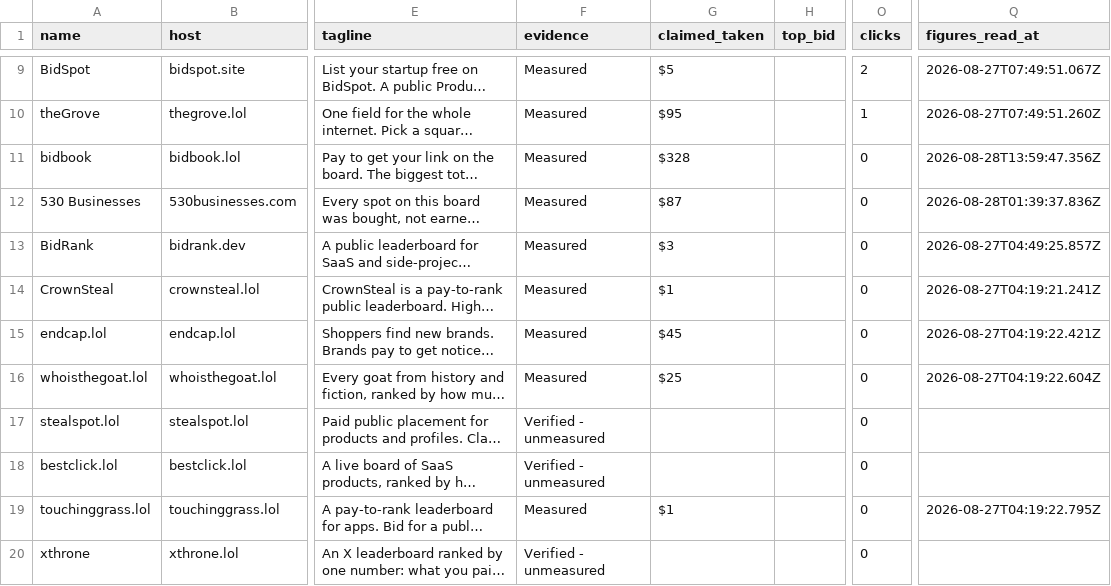
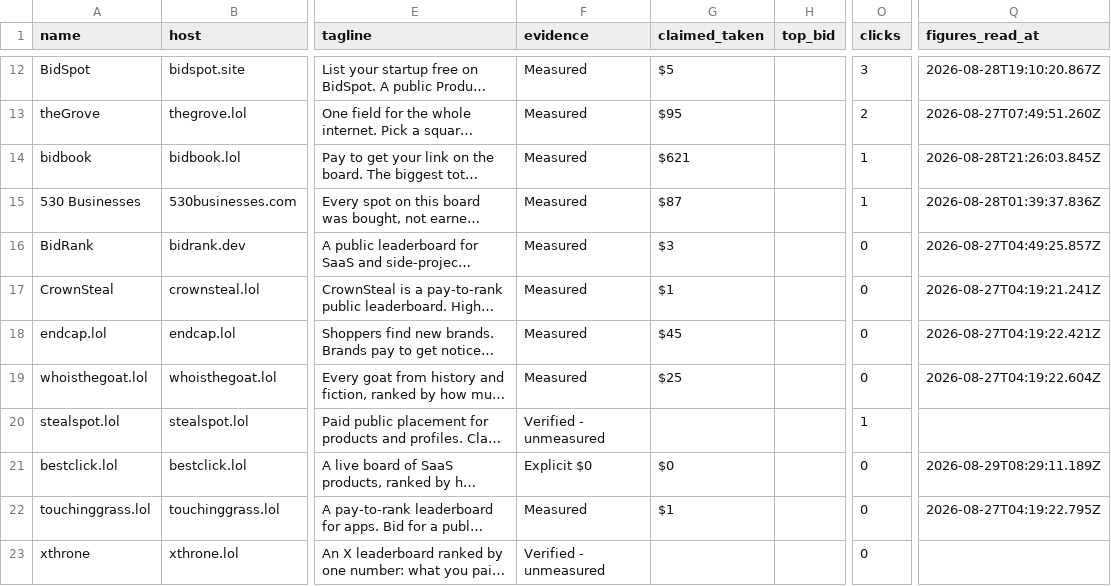
Before and after one commit to clickalex/Outbid.lol_copy_demo, a CSV file: data/outbid-market-inventory.csv, drawn as a sheet; only a part is shown, gaps mark what is left out; long unchanged cells end in …; addresses are those after the commit; the diff covers the shown part only; the diff names each change by its address in the sheet, - before the commit and + after, or states it on an @@ line.

```diff
--- a/data/outbid-market-inventory.csv
+++ b/data/outbid-market-inventory.csv
-O12 (clicks): 2
+O12 (clicks): 3
-Q12 (figures_read_at): 2026-08-27T07:49:51.067Z
+Q12 (figures_read_at): 2026-08-28T19:10:20.867Z
-O13 (clicks): 1
+O13 (clicks): 2
-G14 (claimed_taken): $328
+G14 (claimed_taken): $621
-O14:O15 (clicks): 0
+O14:O15 (clicks): 1
-Q14 (figures_read_at): 2026-08-28T13:59:47.356Z
+Q14 (figures_read_at): 2026-08-28T21:26:03.845Z
-O20 (clicks): 0
+O20 (clicks): 1
-F21 (evidence): Verified - unmeasured
+F21 (evidence): Explicit $0
-G21 (claimed_taken): (empty)
+G21 (claimed_taken): $0
-Q21 (figures_read_at): (empty)
+Q21 (figures_read_at): 2026-08-29T08:29:11.189Z
```
Also changed, not shown: 3 added rows and 57 edited cells elsewhere in this file, 4 other files.
